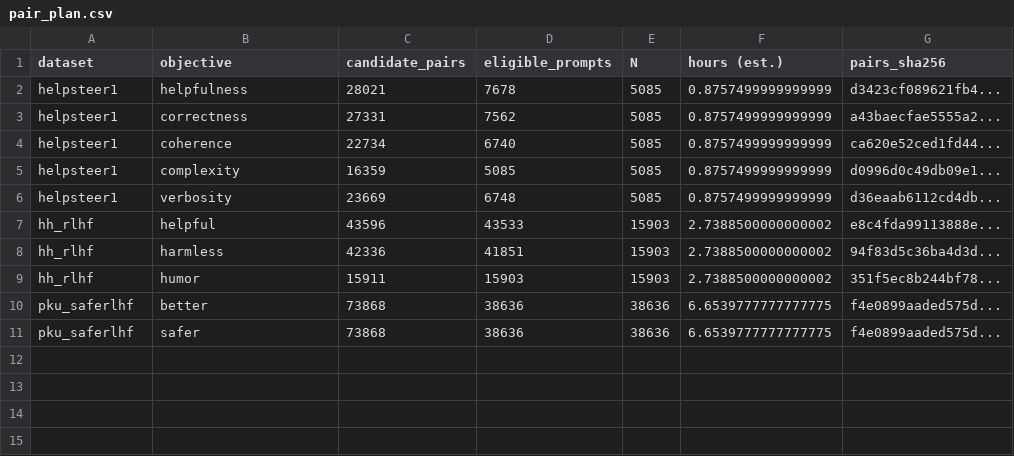
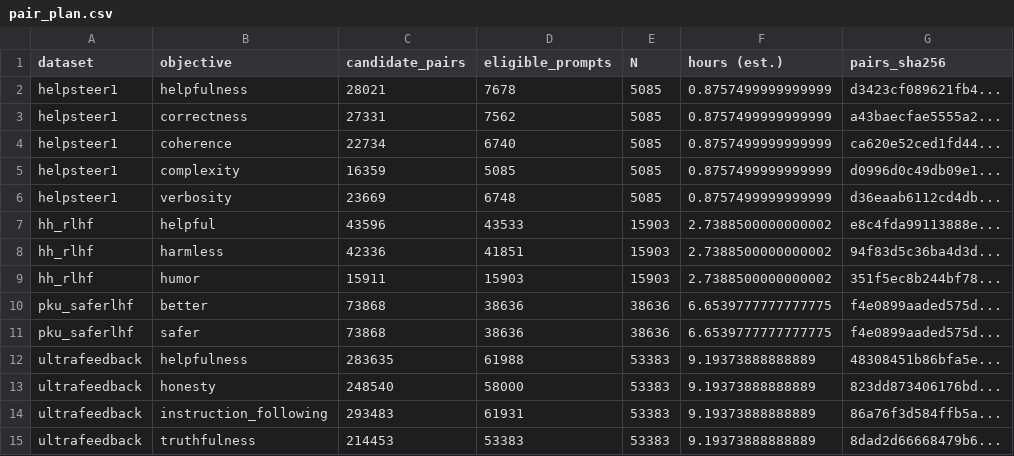
Before and after one commit to NZhang137/master-thesis, a CSV file: results/nb16_llama2_7b_multidata_dpo_seed137/geometry/pair_plan.csv, drawn as a sheet.

```diff
--- a/results/nb16_llama2_7b_multidata_dpo_seed137/geometry/pair_plan.csv
+++ b/results/nb16_llama2_7b_multidata_dpo_seed137/geometry/pair_plan.csv
@@ -11 +11,5 @@ pku_saferlhf,better,73868,38636,38636,6.6539777777777775,f4e0899aaded575d...
 pku_saferlhf,safer,73868,38636,38636,6.6539777777777775,f4e0899aaded575d...
+ultrafeedback,helpfulness,283635,61988,53383,9.19373888888889,48308451b86bfa5e...
+ultrafeedback,honesty,248540,58000,53383,9.19373888888889,823dd873406176bd...
+ultrafeedback,instruction_following,293483,61931,53383,9.19373888888889,86a76f3d584ffb5a...
+ultrafeedback,truthfulness,214453,53383,53383,9.19373888888889,8dad2d66668479b6...
```
Also changed, not shown: results/nb16_llama2_7b_multidata_dpo_seed137/geometry/adapter_inventory.csv, results/nb16_llama2_7b_multidata_dpo_seed137/geometry/summary_datasets.csv, 7 other files.
